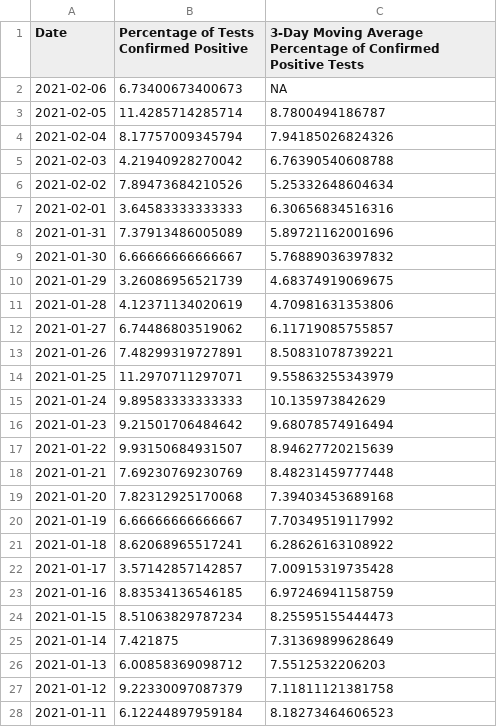
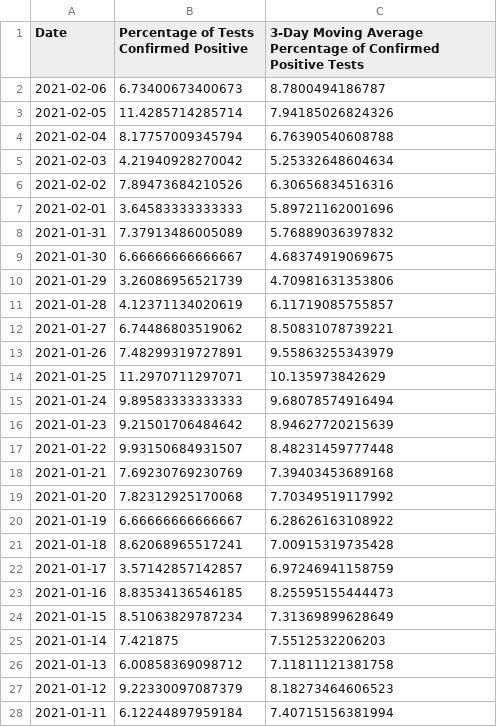
Before and after one commit to SCPHCovid19Data/scph_covid19, a CSV file: pos_percent_30day_eng.csv, drawn as a sheet; only a part is shown; the diff covers the shown part only.

```diff
--- a/pos_percent_30day_eng.csv
+++ b/pos_percent_30day_eng.csv
@@ -1,28 +1,28 @@
 "Date","Percentage of Tests Confirmed Positive","3-Day Moving Average Percentage of Confirmed Positive Tests"
-2021-02-06,6.73400673400673,NA
-2021-02-05,11.4285714285714,8.7800494186787
-2021-02-04,8.17757009345794,7.94185026824326
-2021-02-03,4.21940928270042,6.76390540608788
-2021-02-02,7.89473684210526,5.25332648604634
-2021-02-01,3.64583333333333,6.30656834516316
-2021-01-31,7.37913486005089,5.89721162001696
-2021-01-30,6.66666666666667,5.76889036397832
-2021-01-29,3.26086956521739,4.68374919069675
-2021-01-28,4.12371134020619,4.70981631353806
-2021-01-27,6.74486803519062,6.11719085755857
-2021-01-26,7.48299319727891,8.50831078739221
-2021-01-25,11.2970711297071,9.55863255343979
-2021-01-24,9.89583333333333,10.135973842629
-2021-01-23,9.21501706484642,9.68078574916494
-2021-01-22,9.93150684931507,8.94627720215639
-2021-01-21,7.69230769230769,8.48231459777448
-2021-01-20,7.82312925170068,7.39403453689168
-2021-01-19,6.66666666666667,7.70349519117992
-2021-01-18,8.62068965517241,6.28626163108922
-2021-01-17,3.57142857142857,7.00915319735428
-2021-01-16,8.83534136546185,6.97246941158759
-2021-01-15,8.51063829787234,8.25595155444473
-2021-01-14,7.421875,7.31369899628649
-2021-01-13,6.00858369098712,7.5512532206203
-2021-01-12,9.22330097087379,7.11811121381758
-2021-01-11,6.12244897959184,8.18273464606523
+2021-02-06,6.73400673400673,8.7800494186787
+2021-02-05,11.4285714285714,7.94185026824326
+2021-02-04,8.17757009345794,6.76390540608788
+2021-02-03,4.21940928270042,5.25332648604634
+2021-02-02,7.89473684210526,6.30656834516316
+2021-02-01,3.64583333333333,5.89721162001696
+2021-01-31,7.37913486005089,5.76889036397832
+2021-01-30,6.66666666666667,4.68374919069675
+2021-01-29,3.26086956521739,4.70981631353806
+2021-01-28,4.12371134020619,6.11719085755857
+2021-01-27,6.74486803519062,8.50831078739221
+2021-01-26,7.48299319727891,9.55863255343979
+2021-01-25,11.2970711297071,10.135973842629
+2021-01-24,9.89583333333333,9.68078574916494
+2021-01-23,9.21501706484642,8.94627720215639
+2021-01-22,9.93150684931507,8.48231459777448
+2021-01-21,7.69230769230769,7.39403453689168
+2021-01-20,7.82312925170068,7.70349519117992
+2021-01-19,6.66666666666667,6.28626163108922
+2021-01-18,8.62068965517241,7.00915319735428
+2021-01-17,3.57142857142857,6.97246941158759
+2021-01-16,8.83534136546185,8.25595155444473
+2021-01-15,8.51063829787234,7.31369899628649
+2021-01-14,7.421875,7.5512532206203
+2021-01-13,6.00858369098712,7.11811121381758
+2021-01-12,9.22330097087379,8.18273464606523
+2021-01-11,6.12244897959184,7.40715156381994
```
Also changed, not shown: 3 edited cells elsewhere in this file, pos_percent_30day_esp.csv, pos_percent_eng.csv, 1 other file.
